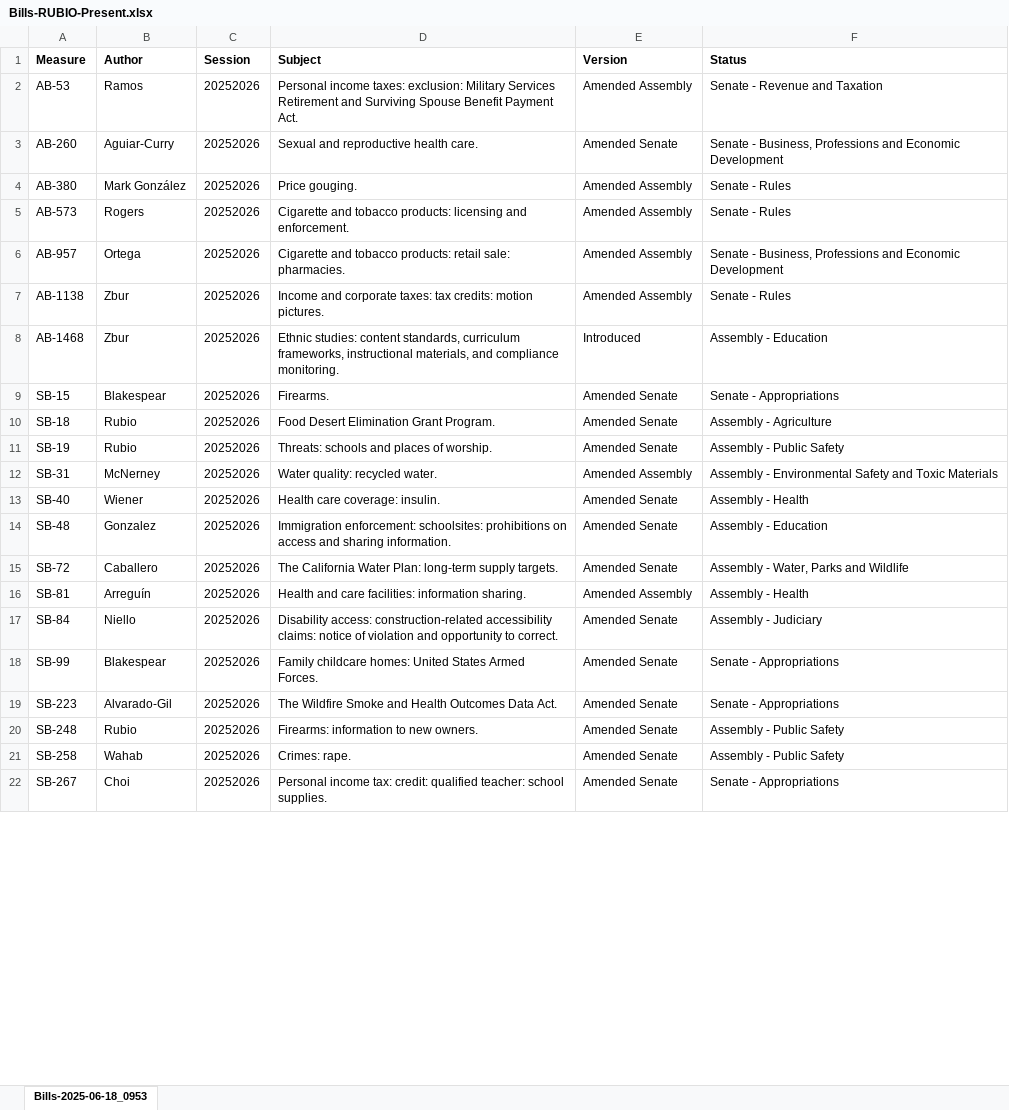
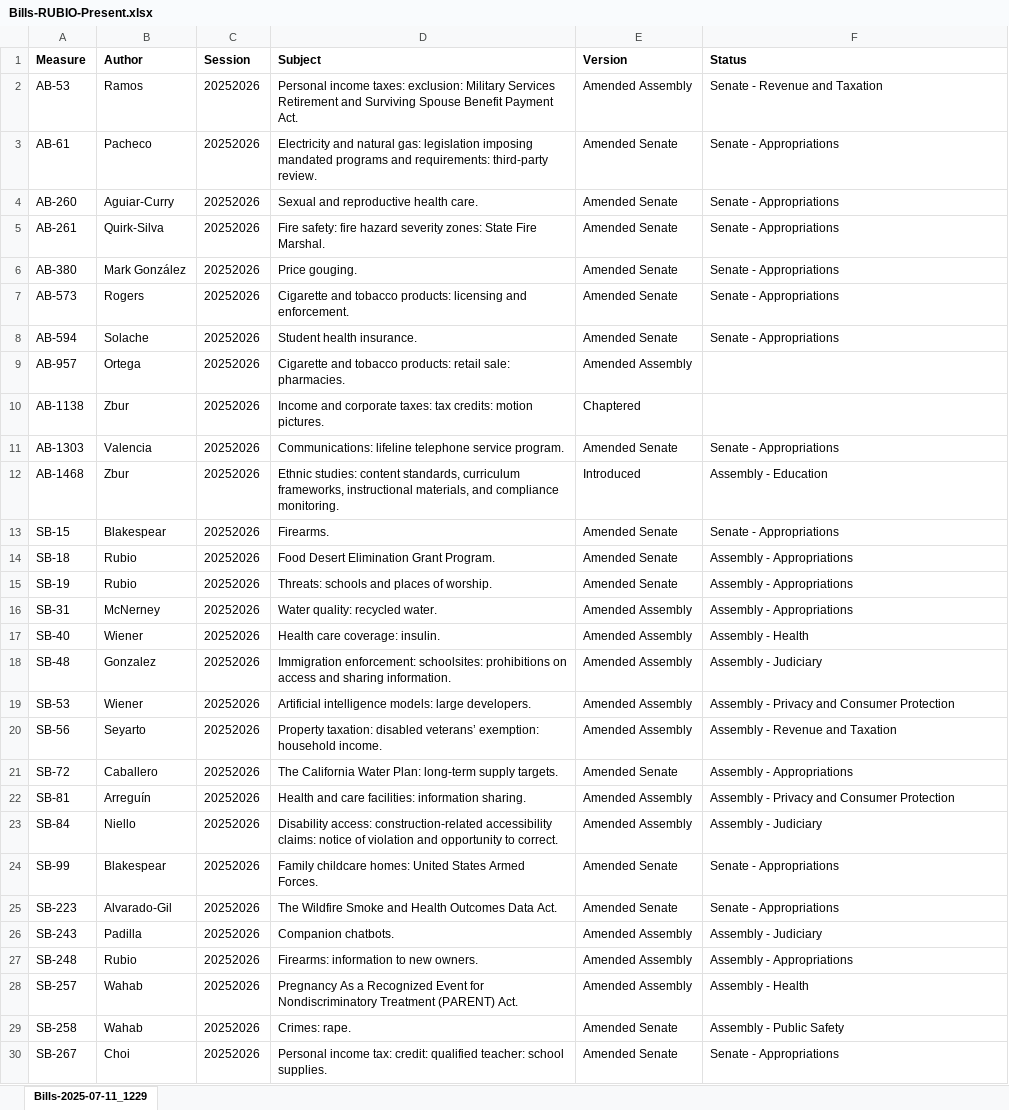
Before and after one commit to brianrwheatley/rubio-bills, an Excel workbook: data/Bills-RUBIO-Present.xlsx, sheet Bills-2025-07-11_1229, drawn as a sheet; only a part is shown; values as stored, in another font and other column widths than the file's, no borders; addresses are those after the commit; the diff covers the shown part only; the diff names each change by its address in the sheet, - before the commit and + after, or states it on an @@ line.

Commit message:
data update 7-11-2025

```diff
--- a/data/Bills-RUBIO-Present.xlsx (sheet Bills-2025-07-11_1229)
+++ b/data/Bills-RUBIO-Present.xlsx (sheet Bills-2025-07-11_1229)
-sheet tab: Bills-2025-06-18_0953
+sheet tab: Bills-2025-07-11_1229
+row 3: AB-61 | Pacheco | 20252026 | Electricity and natural gas: legislation imposing mandated programs and requirements: third-party review. | Amended Senate | Senate - Appropriations
-F4 (Status): Senate - Business, Professions and Economic Development
+F4 (Status): Senate - Appropriations
+row 5: AB-261 | Quirk-Silva | 20252026 | Fire safety: fire hazard severity zones: State Fire Marshal. | Amended Senate | Senate - Appropriations
-E6:E7 (Version): Amended Assembly
+E6:E7 (Version): Amended Senate
-F6:F7 (Status): Senate - Rules
+F6:F7 (Status): Senate - Appropriations
+row 8: AB-594 | Solache | 20252026 | Student health insurance. | Amended Senate | Senate - Appropriations
-F9 (Status): Senate - Business, Professions and Economic Development
+F9 (Status): (empty)
-E10 (Version): Amended Assembly
+E10 (Version): Chaptered
-F10 (Status): Senate - Rules
+F10 (Status): (empty)
+row 11: AB-1303 | Valencia | 20252026 | Communications: lifeline telephone service program. | Amended Senate | Senate - Appropriations
-F14 (Status): Assembly - Agriculture
+F14 (Status): Assembly - Appropriations
-F15 (Status): Assembly - Public Safety
+F15 (Status): Assembly - Appropriations
-F16 (Status): Assembly - Environmental Safety and Toxic Materials
+F16 (Status): Assembly - Appropriations
-E17:E18 (Version): Amended Senate
+E17:E18 (Version): Amended Assembly
-F18 (Status): Assembly - Education
+F18 (Status): Assembly - Judiciary
+row 19: SB-53 | Wiener | 20252026 | Artificial intelligence models: large developers. | Amended Assembly | Assembly - Privacy and Consumer Protection
+row 20: SB-56 | Seyarto | 20252026 | Property taxation: disabled veterans’ exemption: household income. | Amended Assembly | Assembly - Revenue and Taxation
-F21 (Status): Assembly - Water, Parks and Wildlife
+F21 (Status): Assembly - Appropriations
-F22 (Status): Assembly - Health
+F22 (Status): Assembly - Privacy and Consumer Protection
-E23 (Version): Amended Senate
+E23 (Version): Amended Assembly
+row 26: SB-243 | Padilla | 20252026 | Companion chatbots. | Amended Assembly | Assembly - Judiciary
-E27 (Version): Amended Senate
+E27 (Version): Amended Assembly
-F27 (Status): Assembly - Public Safety
+F27 (Status): Assembly - Appropriations
+row 28: SB-257 | Wahab | 20252026 | Pregnancy As a Recognized Event for Nondiscriminatory Treatment (PARENT) Act. | Amended Assembly | Assembly - Health
```
Also changed, not shown: 7 added rows, 1 removed row and 14 edited cells elsewhere in this sheet.
